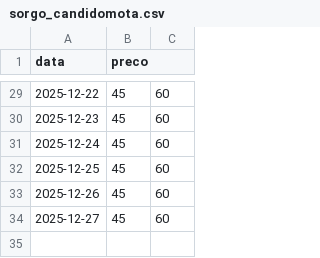
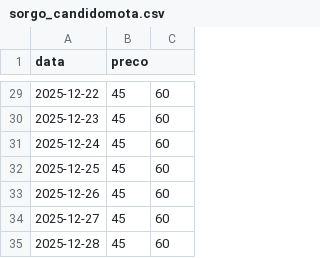
Before and after one commit to andreggarcia02/cotacoes-agro, a CSV file: historico/sorgo_candidomota.csv, drawn as a sheet; only a part is shown, gaps mark what is left out.

```diff
--- a/historico/sorgo_candidomota.csv
+++ b/historico/sorgo_candidomota.csv
@@ -34 +34,2 @@ data,preco
 2025-12-27,45,60
+2025-12-28,45,60
```
Also changed, not shown: historico/milho_dourados.csv.
